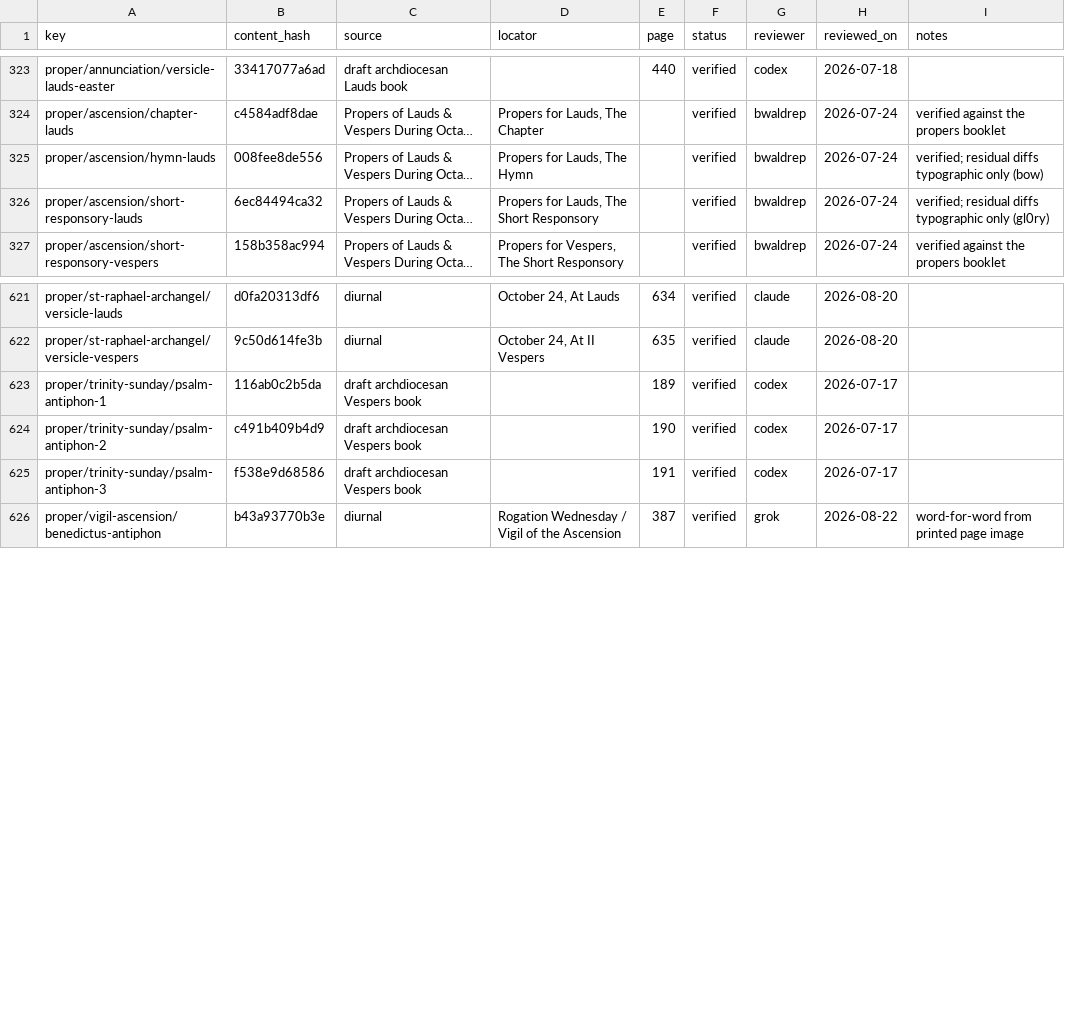
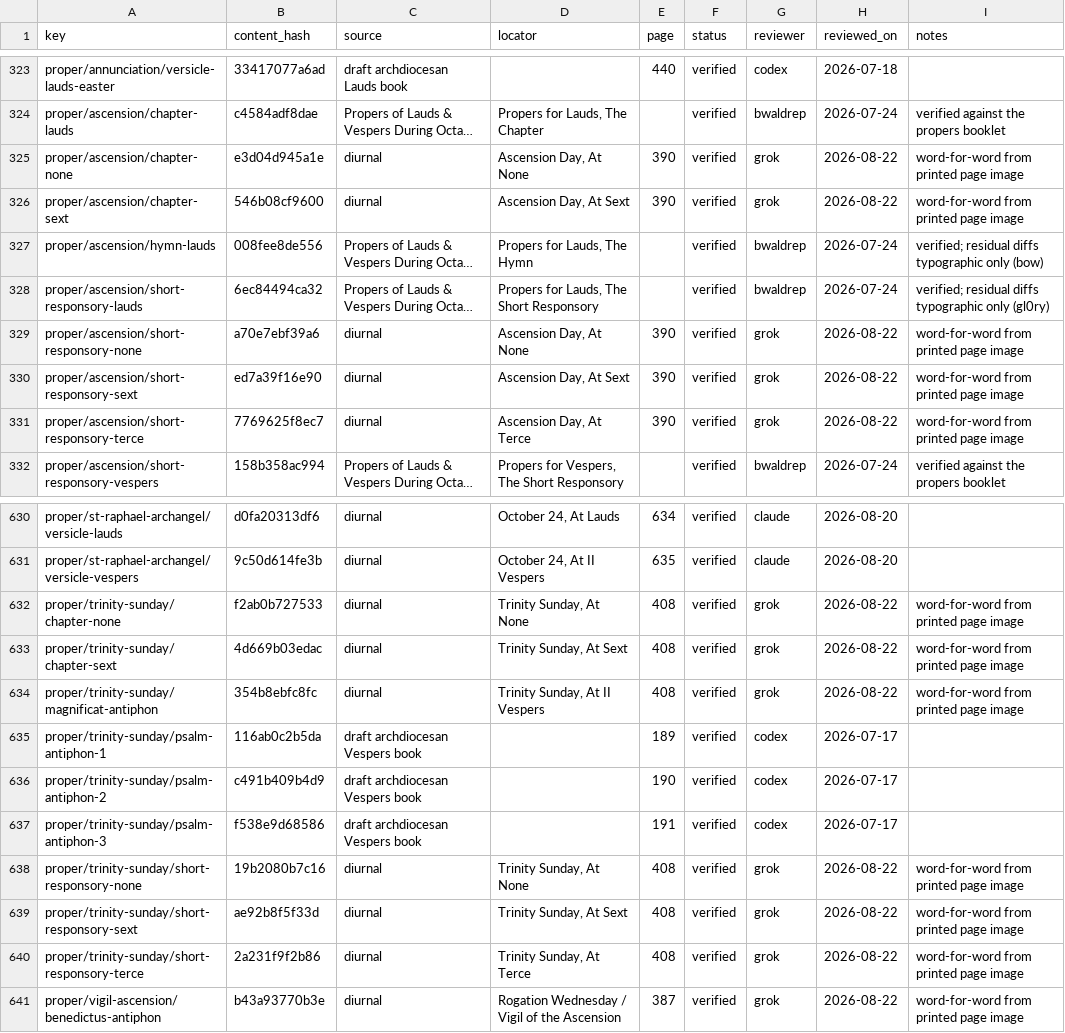
Before and after one commit to orthodoxwest/office, a CSV file: data/review/provenance.csv, drawn as a sheet; only a part is shown, gaps mark what is left out; long unchanged cells end in …; the diff covers the shown part only; the diff names each change by its address in the sheet, - before the commit and + after, or states it on an @@ line.

Commit message:
Align Trinity, Corpus Christi, and Ascension little hours
Read from the printed Monastic Diurnal page images.

- Trinity Sunday (p. 408): Sext/None chapters, little-hour short
  responsories, and II Vespers Magnificat ("Thee, O God, the Father
  unbegotten").
- Corpus Christi (p. 417): Sext/None chapters and little-hour short
  responsories. Terce now uses the Lauds chapter.
- Ascension (p. 390): Sext/None chapters and little-hour short
  responsories.

```diff
--- a/data/review/provenance.csv
+++ b/data/review/provenance.csv
+row 325: proper/ascension/chapter-none | e3d04d945a1e | diurnal | Ascension Day, At None | 390 | verified | grok | 2026-08-22 | word-for-word from printed page image
+row 326: proper/ascension/chapter-sext | 546b08cf9600 | diurnal | Ascension Day, At Sext | 390 | verified | grok | 2026-08-22 | word-for-word from printed page image
+row 329: proper/ascension/short-responsory-none | a70e7ebf39a6 | diurnal | Ascension Day, At None | 390 | verified | grok | 2026-08-22 | word-for-word from printed page image
+row 330: proper/ascension/short-responsory-sext | ed7a39f16e90 | diurnal | Ascension Day, At Sext | 390 | verified | grok | 2026-08-22 | word-for-word from printed page image
+row 331: proper/ascension/short-responsory-terce | 7769625f8ec7 | diurnal | Ascension Day, At Terce | 390 | verified | grok | 2026-08-22 | word-for-word from printed page image
+row 632: proper/trinity-sunday/chapter-none | f2ab0b727533 | diurnal | Trinity Sunday, At None | 408 | verified | grok | 2026-08-22 | word-for-word from printed page image
+row 633: proper/trinity-sunday/chapter-sext | 4d669b03edac | diurnal | Trinity Sunday, At Sext | 408 | verified | grok | 2026-08-22 | word-for-word from printed page image
+row 634: proper/trinity-sunday/magnificat-antiphon | 354b8ebfc8fc | diurnal | Trinity Sunday, At II Vespers | 408 | verified | grok | 2026-08-22 | word-for-word from printed page image
+row 638: proper/trinity-sunday/short-responsory-none | 19b2080b7c16 | diurnal | Trinity Sunday, At None | 408 | verified | grok | 2026-08-22 | word-for-word from printed page image
+row 639: proper/trinity-sunday/short-responsory-sext | ae92b8f5f33d | diurnal | Trinity Sunday, At Sext | 408 | verified | grok | 2026-08-22 | word-for-word from printed page image
+row 640: proper/trinity-sunday/short-responsory-terce | 2a231f9f2b86 | diurnal | Trinity Sunday, At Terce | 408 | verified | grok | 2026-08-22 | word-for-word from printed page image
```
Also changed, not shown: 4 added rows elsewhere in this file, data/review/prescreen.csv, 7 other files.
